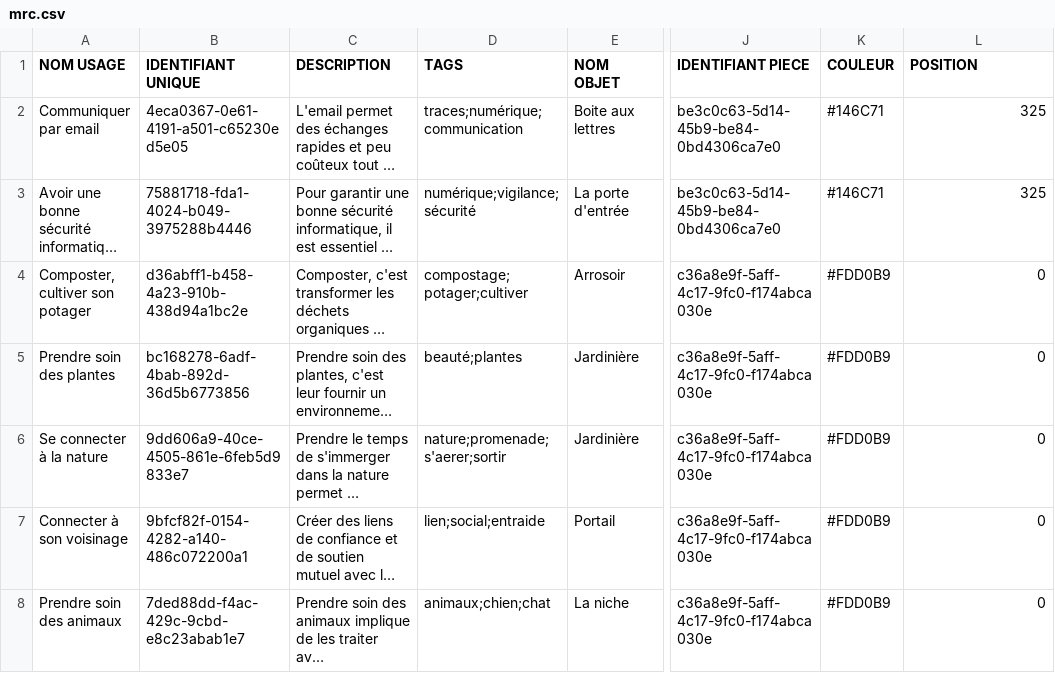
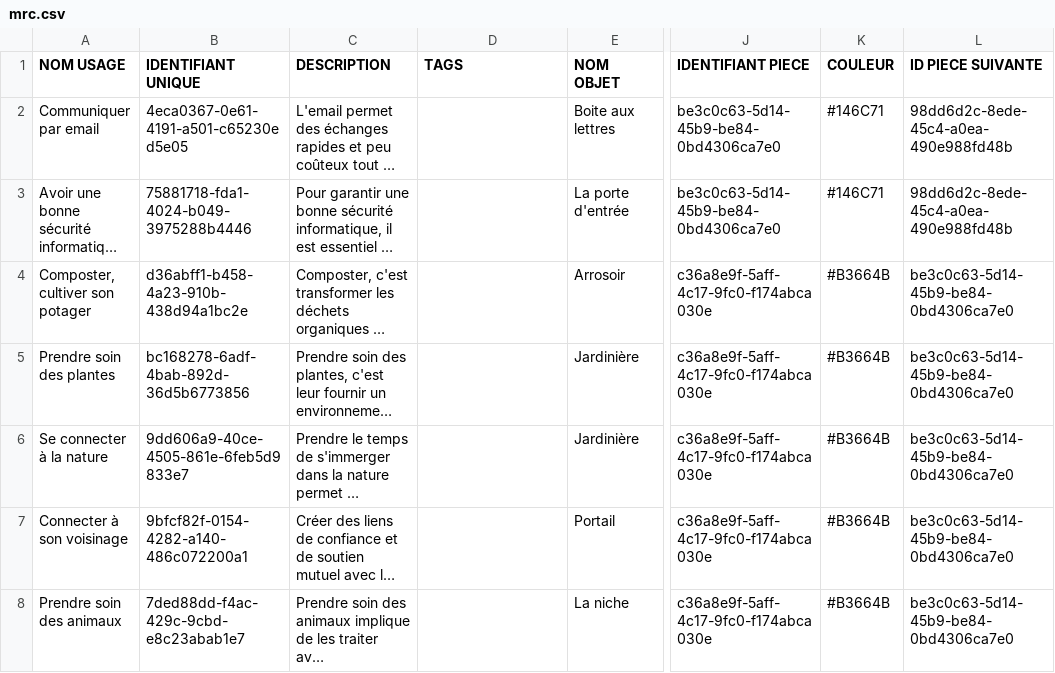
Before and after one commit to LaFabulerie/mrc-backend, a CSV file: data/mrc.csv, drawn as a sheet; only a part is shown, gaps mark what is left out; long unchanged cells end in …; the diff covers the shown part only; the diff names each change by its address in the sheet, - before the commit and + after, or states it on an @@ line.

```diff
--- a/data/mrc.csv
+++ b/data/mrc.csv
-L1: POSITION
+L1: ID PIECE SUIVANTE
-D2 (TAGS): traces;numérique;communication
+D2 (TAGS): (empty)
-L2:L3 (ID PIECE SUIVANTE): 325
+L2:L3 (ID PIECE SUIVANTE): 98dd6d2c-8ede-45c4-a0ea-490e988fd48b
-D3 (TAGS): numérique;vigilance;sécurité
+D3 (TAGS): (empty)
-D4 (TAGS): compostage;potager;cultiver
+D4 (TAGS): (empty)
-K4:K8 (COULEUR): #FDD0B9
+K4:K8 (COULEUR): #B3664B
-L4:L8 (ID PIECE SUIVANTE): 0
+L4:L8 (ID PIECE SUIVANTE): be3c0c63-5d14-45b9-be84-0bd4306ca7e0
-D5 (TAGS): beauté;plantes
+D5 (TAGS): (empty)
-D6 (TAGS): nature;promenade;s'aerer;sortir
+D6 (TAGS): (empty)
-D7 (TAGS): lien;social;entraide
+D7 (TAGS): (empty)
-D8 (TAGS): animaux;chien;chat
+D8 (TAGS): (empty)
```
Also changed, not shown: 3 removed rows and 122 edited cells elsewhere in this file, 4 other files.
